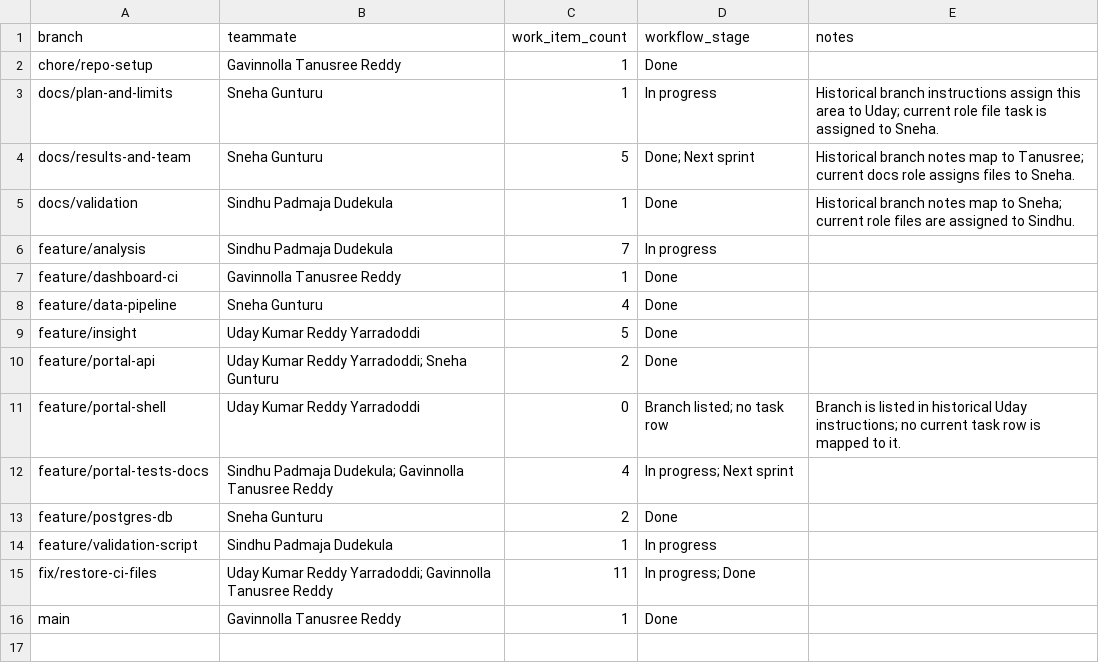
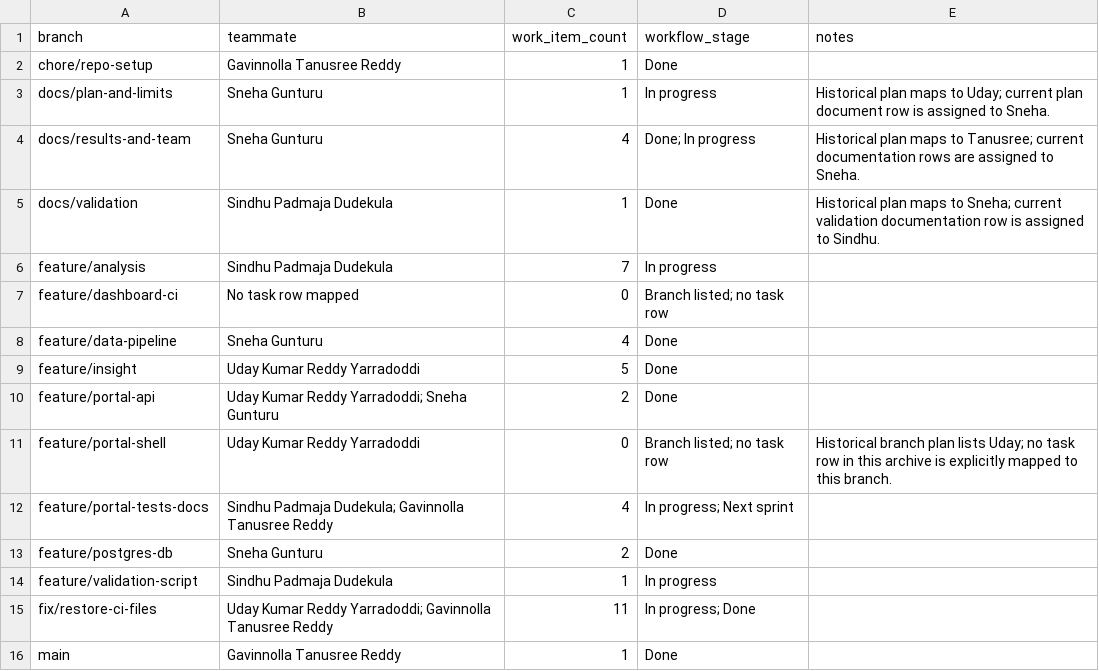
Before and after one commit to udayredy/PranaSync-Project-Tracker, a CSV file: branches.csv, drawn as a sheet.

Commit message:
Refresh task tracker from final project archive

```diff
--- a/branches.csv
+++ b/branches.csv
@@ -2,7 +2,7 @@
 "chore/repo-setup","Gavinnolla Tanusree Reddy","1","Done",""
-"docs/plan-and-limits","Sneha Gunturu","1","In progress","Historical branch instructions assign this area to Uday; current role file task is assigned to Sneha."
-"docs/results-and-team","Sneha Gunturu","5","Done; Next sprint","Historical branch notes map to Tanusree; current docs role assigns files to Sneha."
-"docs/validation","Sindhu Padmaja Dudekula","1","Done","Historical branch notes map to Sneha; current role files are assigned to Sindhu."
+"docs/plan-and-limits","Sneha Gunturu","1","In progress","Historical plan maps to Uday; current plan document row is assigned to Sneha."
+"docs/results-and-team","Sneha Gunturu","4","Done; In progress","Historical plan maps to Tanusree; current documentation rows are assigned to Sneha."
+"docs/validation","Sindhu Padmaja Dudekula","1","Done","Historical plan maps to Sneha; current validation documentation row is assigned to Sindhu."
 "feature/analysis","Sindhu Padmaja Dudekula","7","In progress",""
-"feature/dashboard-ci","Gavinnolla Tanusree Reddy","1","Done",""
+"feature/dashboard-ci","No task row mapped","0","Branch listed; no task row",""
 "feature/data-pipeline","Sneha Gunturu","4","Done",""
@@ -10,3 +10,3 @@
 "feature/portal-api","Uday Kumar Reddy Yarradoddi; Sneha Gunturu","2","Done",""
-"feature/portal-shell","Uday Kumar Reddy Yarradoddi","0","Branch listed; no task row","Branch is listed in historical Uday instructions; no current task row is mapped to it."
+"feature/portal-shell","Uday Kumar Reddy Yarradoddi","0","Branch listed; no task row","Historical branch plan lists Uday; no task row in this archive is explicitly mapped to this branch."
 "feature/portal-tests-docs","Sindhu Padmaja Dudekula; Gavinnolla Tanusree Reddy","4","In progress; Next sprint",""
```
